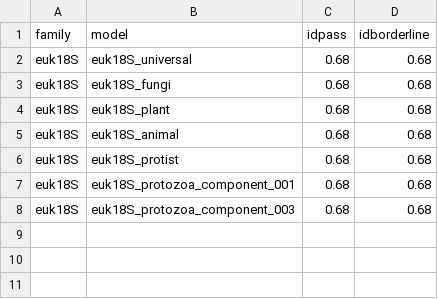
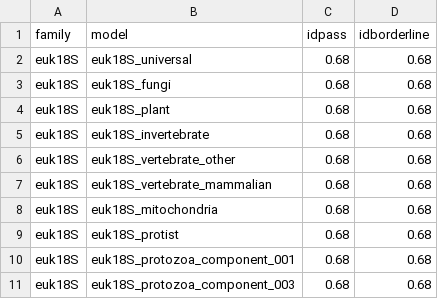
Before and after one commit to bbushnell/BBTools, a TSV file: resources/euk18S_model_cutoffs.tsv, drawn as a sheet.

Commit message:
Expanded opt-in eukaryotic 18S calling and unified 16S scoring.
Expanded euk18s=t to ten consensus models: universal, fungal, plant,
invertebrate, other vertebrate, mammalian, mitochondrial, and three protist
models. Eukaryotic 18S calling remained off by default.

Changed 16S scores to length times identity squared so that 16S and 18S
candidates competed on the same scale. With euk18s=f, calls, coordinates,
strands, and headers were preserved across the 203-genome prokaryotic panel
and the 223-genome default-mode panel. Only reported 16S scores changed.

Added a rule that rejected a clipped mitochondrial 18S candidate when an
overlapping admitted 16S candidate had a better full-model match. Ties stayed
eligible, and final path selection could still reject either candidate.
This rule remained inactive with euk18s=f.
Strict-retention verification remained off by default.

With euk18s=t, all 293 existing 16S calls were preserved in the prokaryotic
panel. All three configurations called 16S in the same 168 of 203 genomes
and called none in the same 35 genomes. They detected 288 of 290 complete
reference genes (99.3% recall), with 98.3% reference-relative precision.
All five calls unmatched by the complete-only reference matched the inclusive
reference.

Enabling 18S added nine clipped-model calls overlapping 16S annotations:
eight partial bacterial loci matched the mitochondrial model, and one
archaeal locus matched the plant model. A prior covariance-model comparison
supported that same archaeal locus as 18S-like despite its 16S annotation;
this did not establish exact caller endpoints or cellular origin. The eight
bacterial 16S candidates failed endpoint generation before alignment; the
archaeal candidate failed universal-model alignment. None had an admitted
16S candidate for the overlap rule to compare against, and none replaced
an existing 16S call. One 207-base CDS prediction was removed opposite an
added 18S call; this was not an adjudicated biological gene loss. The eight
calls overlapping partial bacterial 16S annotations remained a limitation
requiring separate evaluation from the supported archaeal call.

```diff
--- a/resources/euk18S_model_cutoffs.tsv
+++ b/resources/euk18S_model_cutoffs.tsv
@@ -4,3 +4,6 @@ euk18S	euk18S_fungi	0.68	0.68
 euk18S	euk18S_plant	0.68	0.68
-euk18S	euk18S_animal	0.68	0.68
+euk18S	euk18S_invertebrate	0.68	0.68
+euk18S	euk18S_vertebrate_other	0.68	0.68
+euk18S	euk18S_vertebrate_mammalian	0.68	0.68
+euk18S	euk18S_mitochondria	0.68	0.68
 euk18S	euk18S_protist	0.68	0.68
```
Also changed, not shown: 21 other files.
